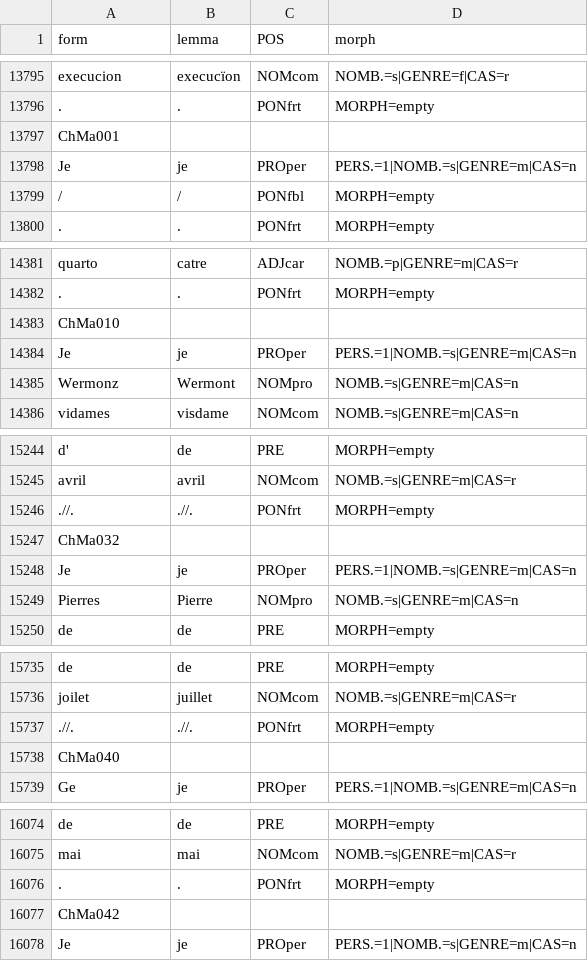
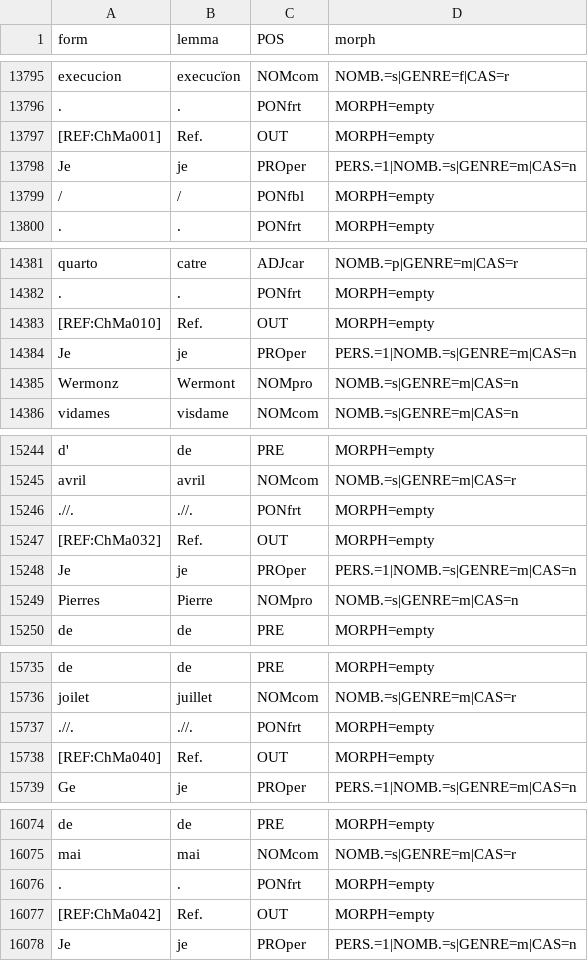
Before and after one commit to chartes/OF3C, a TSV file: tsv/LemmaPosMorph/PONfrt/DocLing_sample1.tsv, drawn as a sheet; only a part is shown, gaps mark what is left out; removed rows and columns are numbered as before the commit, all else as after; the diff covers the shown part only; the diff names each change by its address in the sheet, - before the commit and + after, or states it on an @@ line.

```diff
--- a/tsv/LemmaPosMorph/PONfrt/DocLing_sample1.tsv
+++ b/tsv/LemmaPosMorph/PONfrt/DocLing_sample1.tsv
-row 13797: ChMa001
+row 13797: [REF:ChMa001] | Ref. | OUT | MORPH=empty
-row 14383: ChMa010
+row 14383: [REF:ChMa010] | Ref. | OUT | MORPH=empty
-row 15247: ChMa032
+row 15247: [REF:ChMa032] | Ref. | OUT | MORPH=empty
-row 15738: ChMa040
+row 15738: [REF:ChMa040] | Ref. | OUT | MORPH=empty
-row 16077: ChMa042
+row 16077: [REF:ChMa042] | Ref. | OUT | MORPH=empty
```
Also changed, not shown: 11 added rows and 11 removed rows elsewhere in this file, 1 other file.
